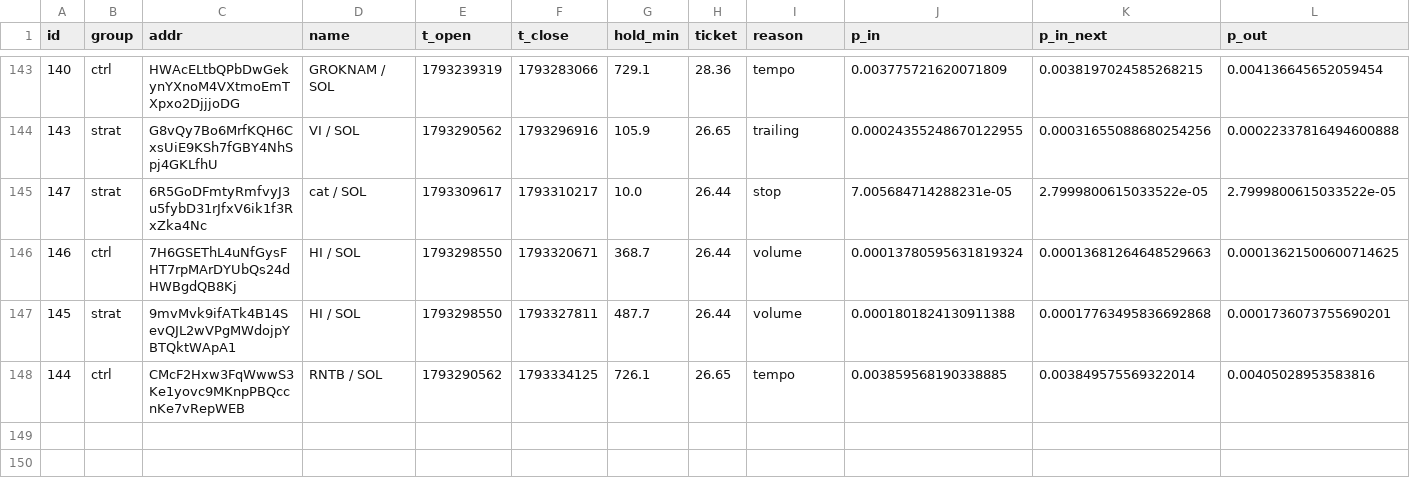
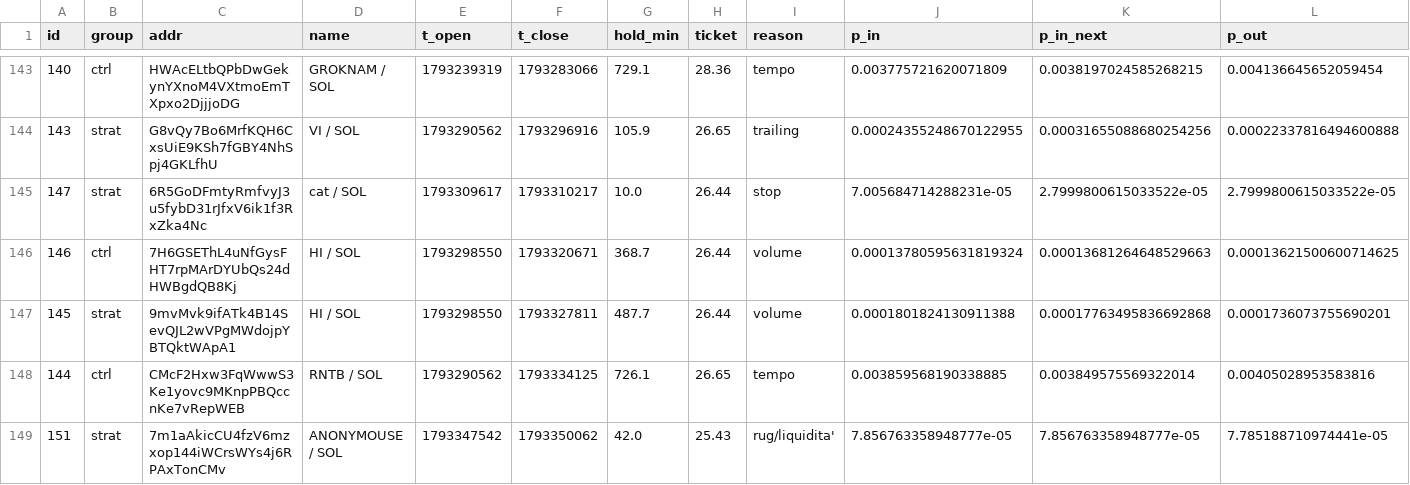
Before and after one commit to kikketta-prod/memecoin-paper, a CSV file: data/trades.csv, drawn as a sheet; only a part is shown, gaps mark what is left out; rows hold the shown columns only; the diff names each change by its address in the sheet, - before the commit and + after, or states it on an @@ line.

```diff
--- a/data/trades.csv
+++ b/data/trades.csv
+row 149: 151 | strat | 7m1aAkicCU4fzV6mzxop144iWCrsWYs4j6RPAxTonCMv | ANONYMOUSE / SOL | 1793347542 | 1793350062 | 42.0 | 25.43 | rug/liquidita' | 7.856763358948777e-05 | 7.856763358948777e-05 | 7.785188710974441e-05
```
Also changed, not shown: 2 other files.
